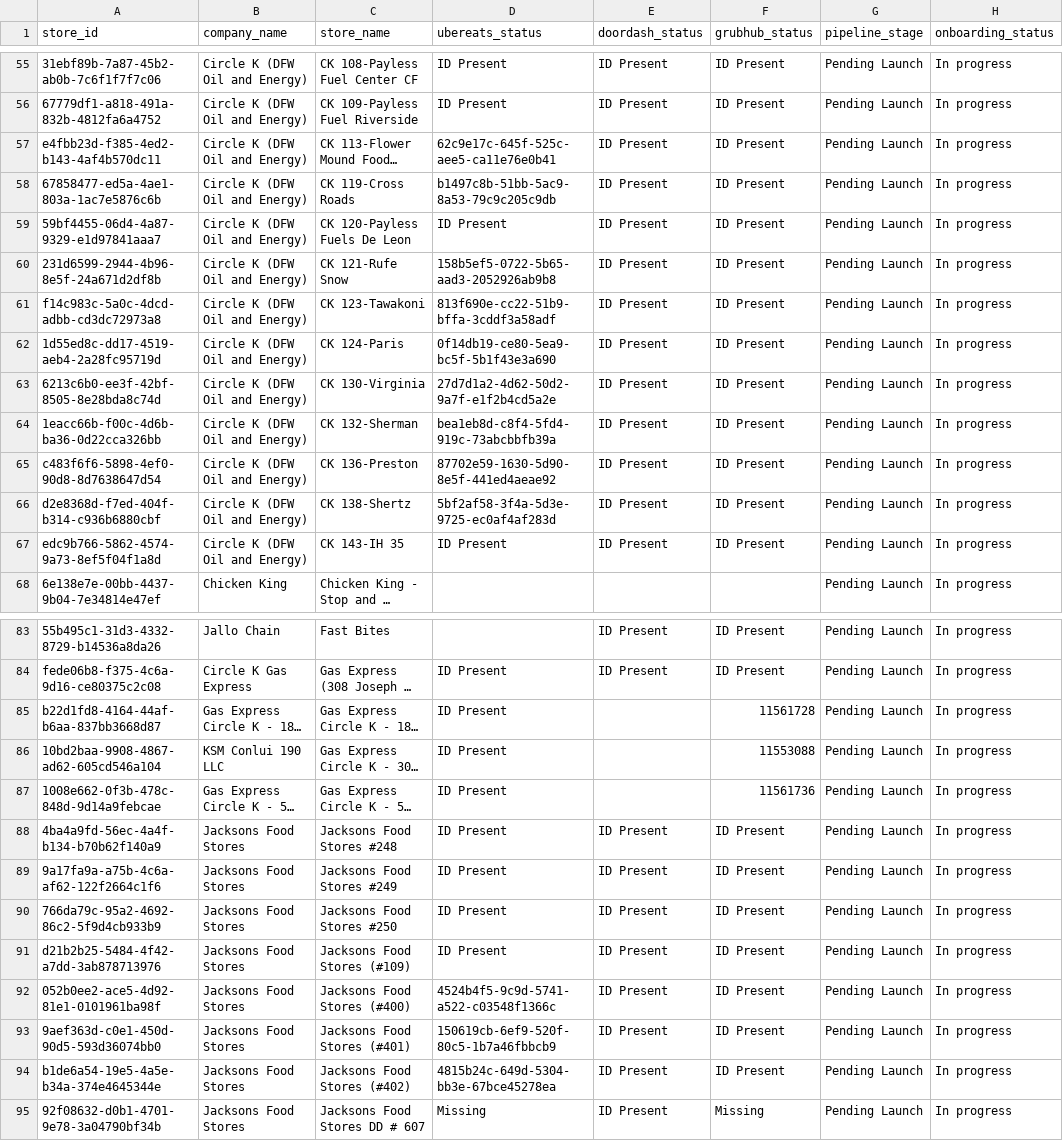
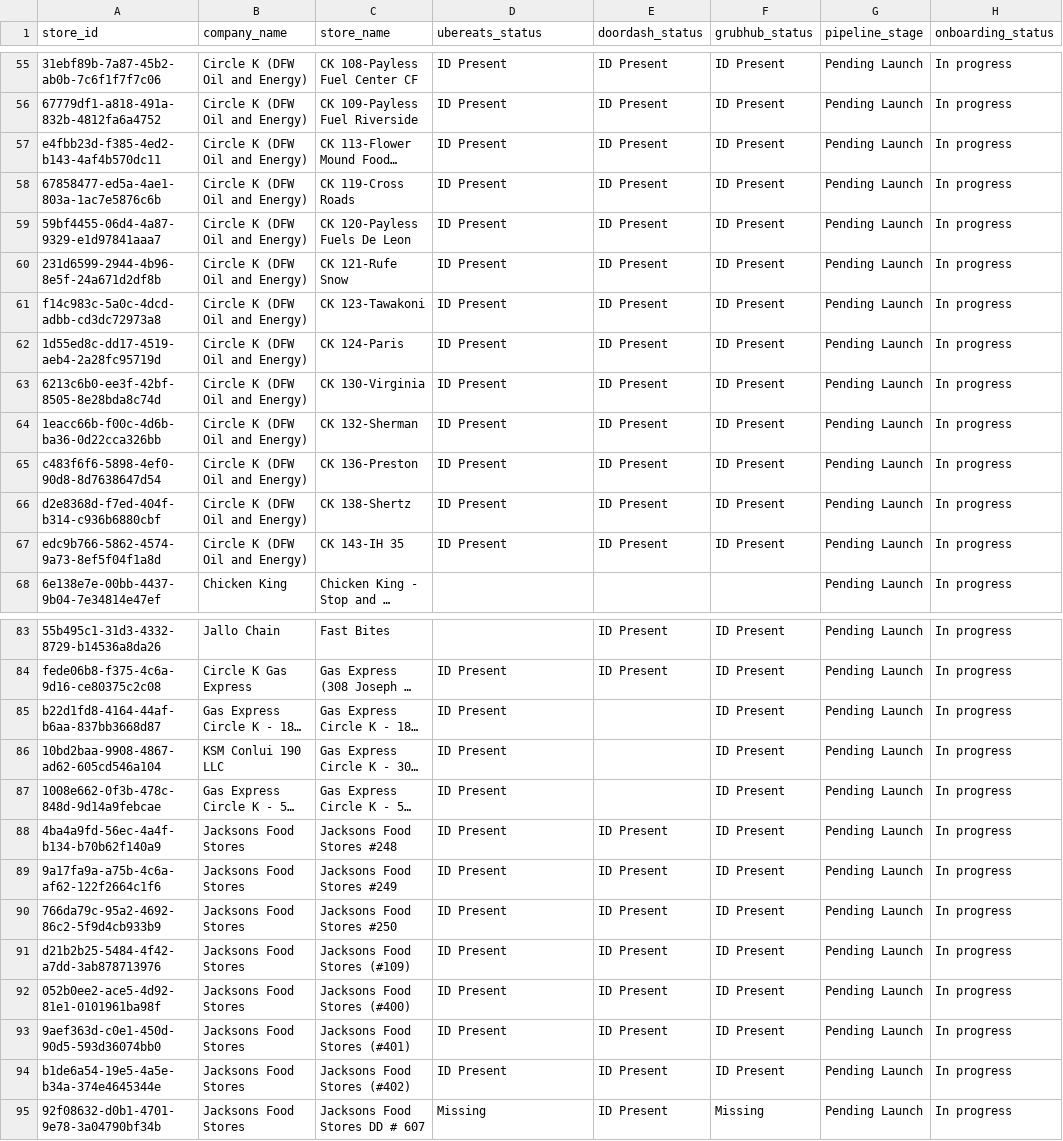
Before and after one commit to bradbishop1978/dsp-id-tracker, a CSV file: dsp_status_report.csv, drawn as a sheet; only a part is shown, gaps mark what is left out; long unchanged cells end in …; the diff covers the shown part only; the diff names each change by its address in the sheet, - before the commit and + after, or states it on an @@ line.

Commit message:
Update DSP ID report - 2025-06-02 09:49:56

```diff
--- a/dsp_status_report.csv
+++ b/dsp_status_report.csv
-D57 (ubereats_status): 62c9e17c-645f-525c-aee5-ca11e76e0b41
+D57 (ubereats_status): ID Present
-D58 (ubereats_status): b1497c8b-51bb-5ac9-8a53-79c9c205c9db
+D58 (ubereats_status): ID Present
-D60 (ubereats_status): 158b5ef5-0722-5b65-aad3-2052926ab9b8
+D60 (ubereats_status): ID Present
-D61 (ubereats_status): 813f690e-cc22-51b9-bffa-3cddf3a58adf
+D61 (ubereats_status): ID Present
-D62 (ubereats_status): 0f14db19-ce80-5ea9-bc5f-5b1f43e3a690
+D62 (ubereats_status): ID Present
-D63 (ubereats_status): 27d7d1a2-4d62-50d2-9a7f-e1f2b4cd5a2e
+D63 (ubereats_status): ID Present
-D64 (ubereats_status): bea1eb8d-c8f4-5fd4-919c-73abcbbfb39a
+D64 (ubereats_status): ID Present
-D65 (ubereats_status): 87702e59-1630-5d90-8e5f-441ed4aeae92
+D65 (ubereats_status): ID Present
-D66 (ubereats_status): 5bf2af58-3f4a-5d3e-9725-ec0af4af283d
+D66 (ubereats_status): ID Present
-F85 (grubhub_status): 11561728
+F85 (grubhub_status): ID Present
-F86 (grubhub_status): 11553088
+F86 (grubhub_status): ID Present
-F87 (grubhub_status): 11561736
+F87 (grubhub_status): ID Present
-D92 (ubereats_status): 4524b4f5-9c9d-5741-a522-c03548f1366c
+D92 (ubereats_status): ID Present
-D93 (ubereats_status): 150619cb-6ef9-520f-80c5-1b7a46fbbcb9
+D93 (ubereats_status): ID Present
-D94 (ubereats_status): 4815b24c-649d-5304-bb3e-67bce45278ea
+D94 (ubereats_status): ID Present
```
Also changed, not shown: 2 edited cells elsewhere in this file.
